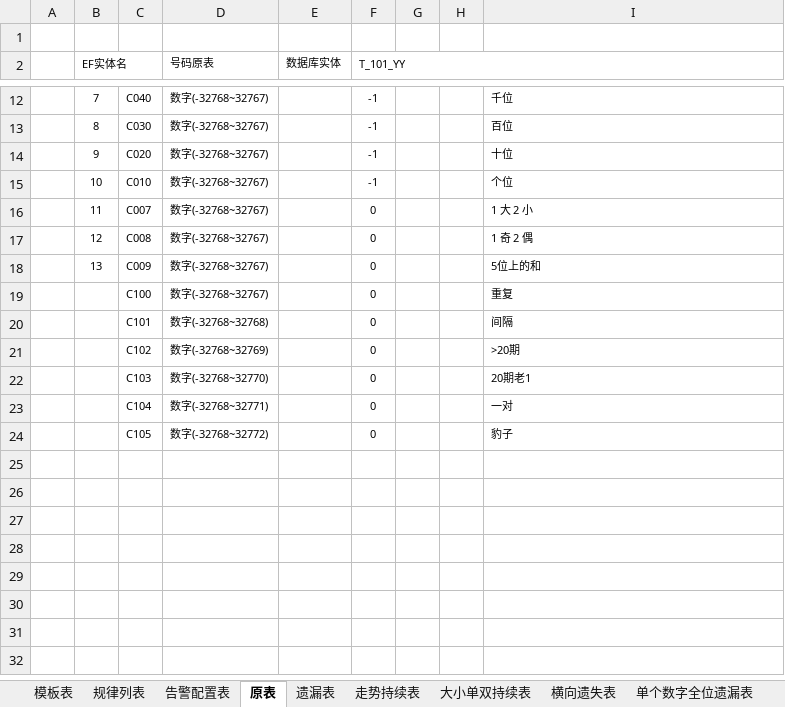
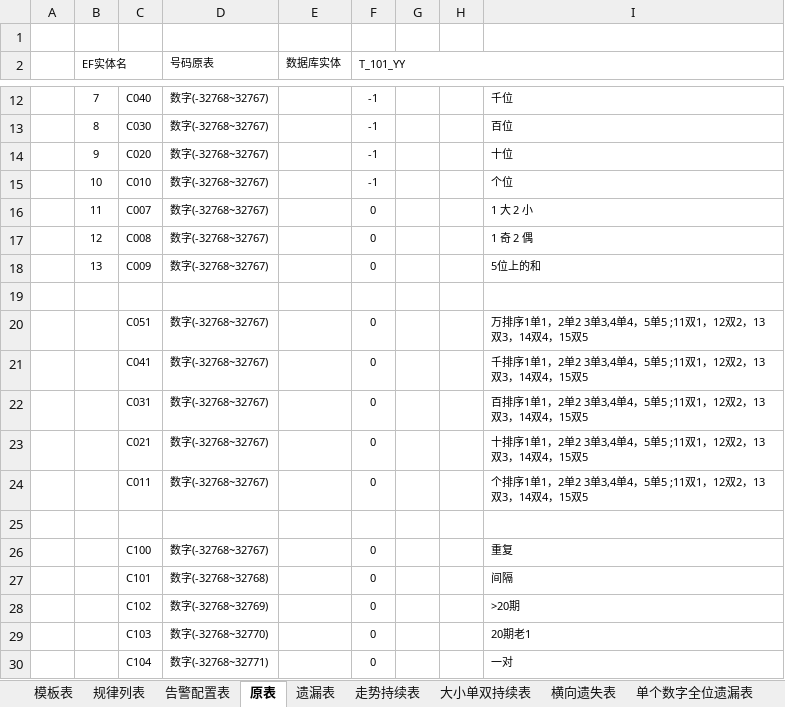
Before and after one commit to cqssc/ssc, an Excel workbook: Wendang/SSC库表设计.xlsx, sheet 原表, drawn as a sheet; only a part is shown, gaps mark what is left out; the shorter side is filled out with more unchanged rows; values as stored, in another font and other column widths than the file's, no borders; the diff names each change by its address in the sheet, - before the commit and + after, or states it on an @@ line.

```diff
--- a/Wendang/SSC库表设计.xlsx (sheet 原表)
+++ b/Wendang/SSC库表设计.xlsx (sheet 原表)
+row 19: (empty)
+row 20:  |  | C051 | 数字(-32768~32767) |  | 0 |  |  | 万排序1单1，2单2 3单3,4单4，5单5 ;11双1，12双2，13双3，14双4，15双5
+row 21:  |  | C041 | 数字(-32768~32767) |  | 0 |  |  | 千排序1单1，2单2 3单3,4单4，5单5 ;11双1，12双2，13双3，14双4，15双5
+row 22:  |  | C031 | 数字(-32768~32767) |  | 0 |  |  | 百排序1单1，2单2 3单3,4单4，5单5 ;11双1，12双2，13双3，14双4，15双5
+row 23:  |  | C021 | 数字(-32768~32767) |  | 0 |  |  | 十排序1单1，2单2 3单3,4单4，5单5 ;11双1，12双2，13双3，14双4，15双5
+row 24:  |  | C011 | 数字(-32768~32767) |  | 0 |  |  | 个排序1单1，2单2 3单3,4单4，5单5 ;11双1，12双2，13双3，14双4，15双5
+row 25: (empty)
```
Also changed, not shown: sheet 单位分析表, sheet 走势持续表, sheet 数字热度表, sheet 单个数字全位遗漏表, sheet 横向遗失表, sheet 走势热度表, 7 other files.
